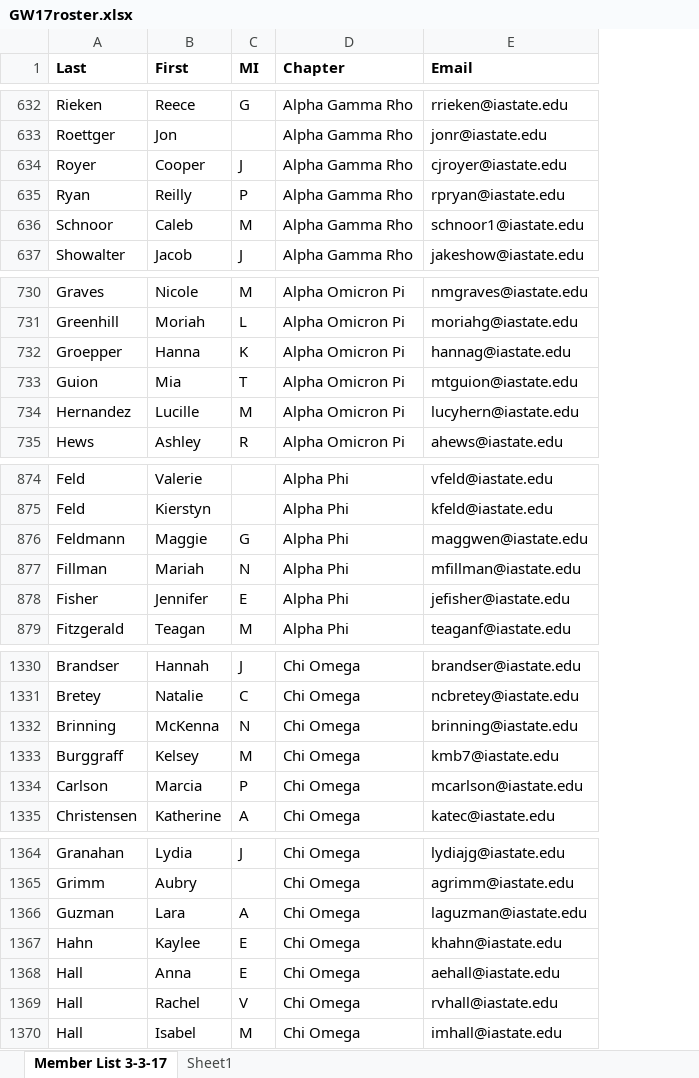
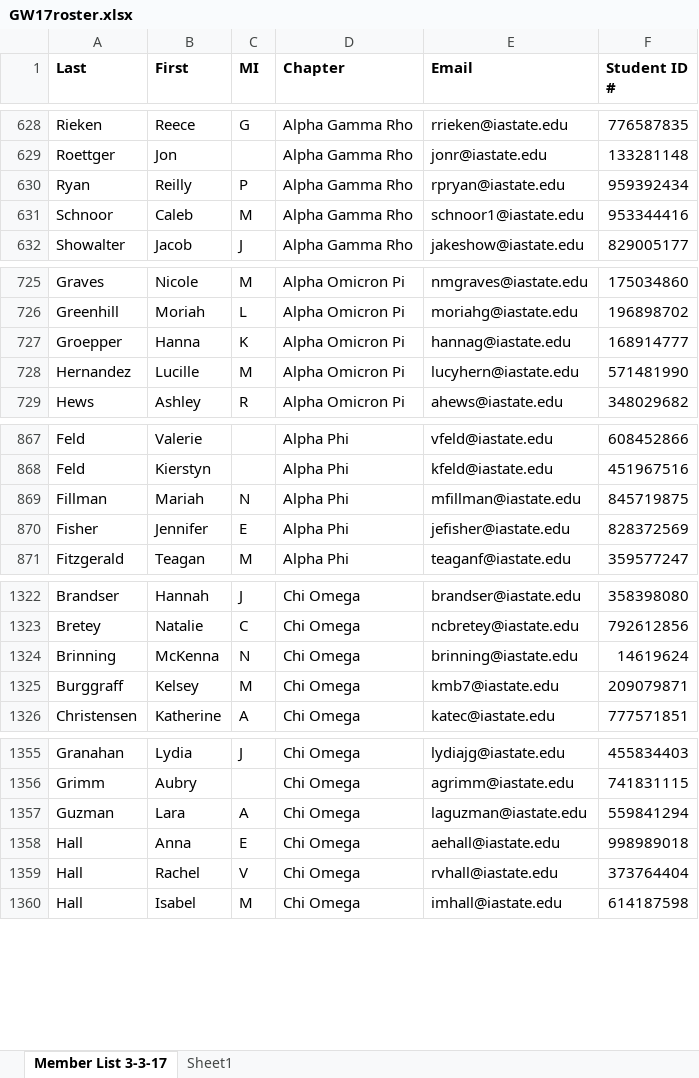
Before and after one commit to snowguy13/isu-greek-week, an Excel workbook: checkin/GW17roster.xlsx, sheet Member List 3-3-17, drawn as a sheet; only a part is shown, gaps mark what is left out; values as stored, in another font and other column widths than the file's, no borders; charts and pictures not drawn; removed rows and columns are numbered as before the commit, all else as after; the diff covers the shown part only; the diff names each change by its address in the sheet, - before the commit and + after, or states it on an @@ line.

```diff
--- a/checkin/GW17roster.xlsx (sheet Member List 3-3-17)
+++ b/checkin/GW17roster.xlsx (sheet Member List 3-3-17)
+column F (Student ID #), rows 628-632: 776587835 | 133281148 | 959392434 | 953344416 | 829005177; rows 725-729: 175034860 | 196898702 | 168914777 | 571481990 | 348029682; rows 867-871: 608452866 | 451967516 | 845719875 | 828372569 | 359577247; rows 1322-1326: 358398080 | 792612856 | 14619624 | 209079871 | 777571851; rows 1355-1360: 455834403 | 741831115 | 559841294 | 998989018 | 373764404 | 614187598
-row 634: Royer | Cooper | J | Alpha Gamma Rho | cjroyer@iastate.edu
-row 733: Guion | Mia | T | Alpha Omicron Pi | mtguion@iastate.edu
-row 876: Feldmann | Maggie | G | Alpha Phi | maggwen@iastate.edu
-row 1334: Carlson | Marcia | P | Chi Omega | mcarlson@iastate.edu
-row 1367: Hahn | Kaylee | E | Chi Omega | khahn@iastate.edu
```
Also changed, not shown: 20 removed rows and 7 edited cells elsewhere in this sheet, sheet Sheet1, charts or pictures, 2 other files.
